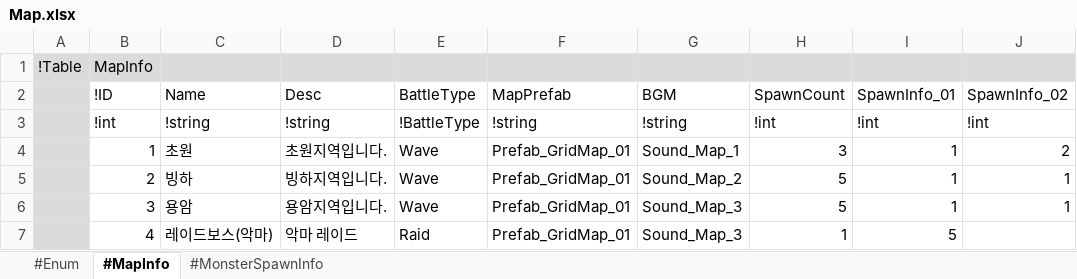
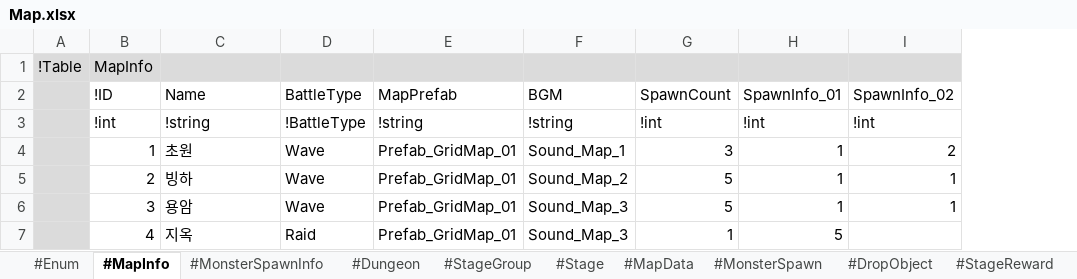
Before and after one commit to electro8836/ProjectOne, an Excel workbook: Shared/XLS/Map.xlsx, sheet #MapInfo, drawn as a sheet; only a part is shown; values as stored, in another font and other column widths than the file's, no borders; the diff names each change by its address in the sheet, - before the commit and + after, or states it on an @@ line.

Commit message:
[양대용] 랜덤 스테이지 선택형 던전 기반 데이터 테이블 구성(Dungeon, Stage, StageGroup, MapData, MonsterSpawn, DropObject, StateReward)

```diff
--- a/Shared/XLS/Map.xlsx (sheet #MapInfo)
+++ b/Shared/XLS/Map.xlsx (sheet #MapInfo)
+sheet tab: #Dungeon
+sheet tab: #StageGroup
+sheet tab: #Stage
+sheet tab: #MapData
+sheet tab: #MonsterSpawn
+sheet tab: #DropObject
+sheet tab: #StageReward
-column D (Desc), rows 3-7: !string | 초원지역입니다. | 빙하지역입니다. | 용암지역입니다. | 악마 레이드
-C7 (Name): 레이드보스(악마)
+C7 (Name): 지옥
```
Also changed, not shown: sheet #Enum, Shared/XLS/Character.xlsx, Shared/XLS/Monster.xlsx, 42 other files.
